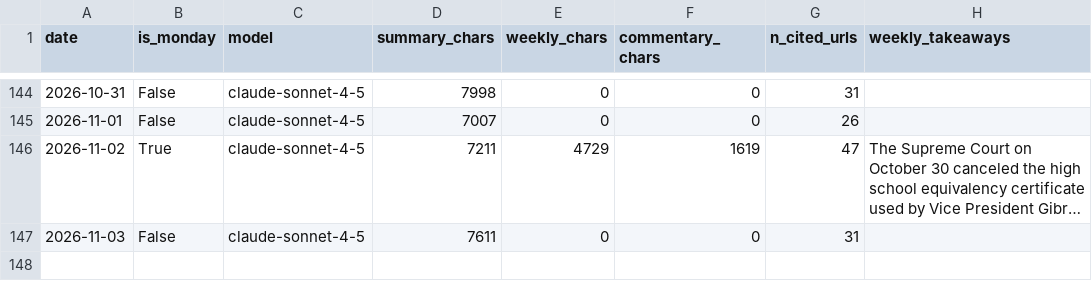
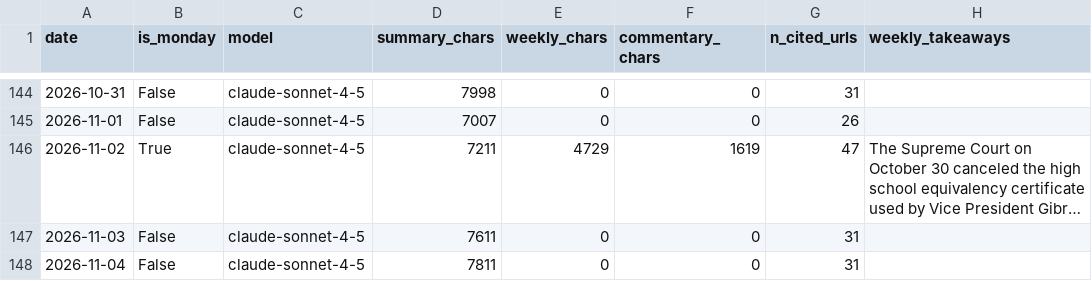
Before and after one commit to rattanarcher/Indo-news-briefing, a CSV file: briefings/index.csv, drawn as a sheet; only a part is shown, gaps mark what is left out; long unchanged cells end in ….

```diff
--- a/briefings/index.csv
+++ b/briefings/index.csv
@@ -147 +147,2 @@ date,is_monday,model,summary_chars,weekly_chars,commentary_chars,n_cited_urls,we
 2026-11-03,False,claude-sonnet-4-5,7611,0,0,31,
+2026-11-04,False,claude-sonnet-4-5,7811,0,0,31,
```
Also changed, not shown: 3 other files.
